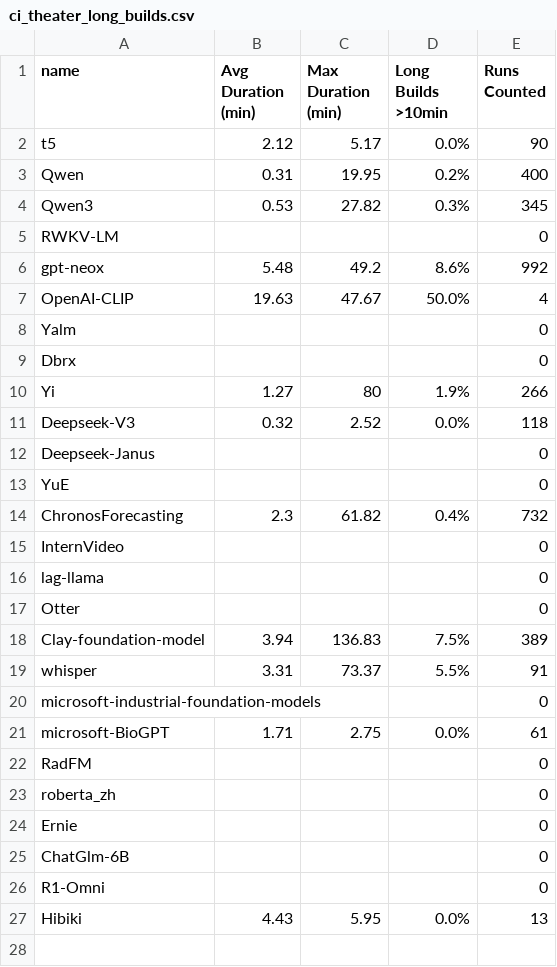
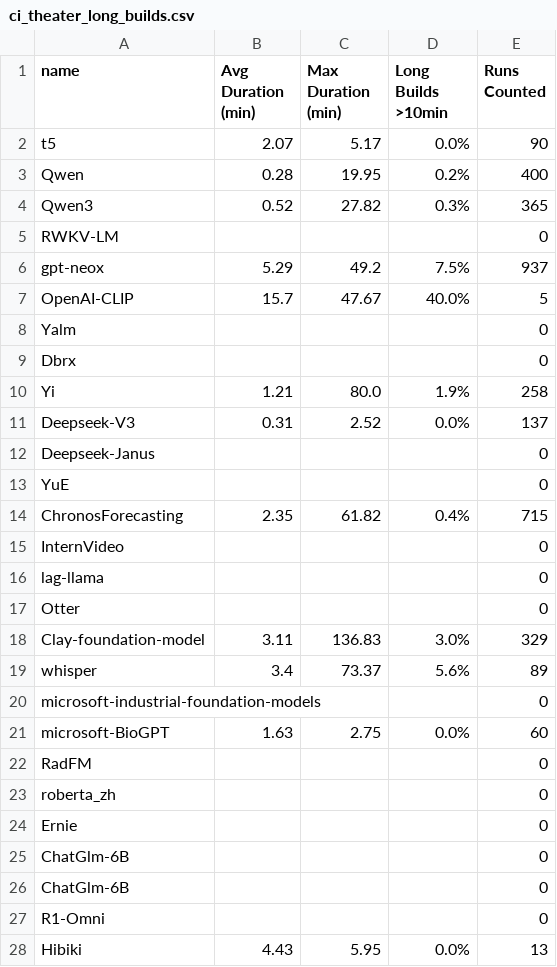
Before and after one commit to rvishravars/analytics, a CSV file: Foundation-model-ci-statistics/data/ci_theater_long_builds.csv, drawn as a sheet.

```diff
--- a/Foundation-model-ci-statistics/data/ci_theater_long_builds.csv
+++ b/Foundation-model-ci-statistics/data/ci_theater_long_builds.csv
@@ -1,15 +1,15 @@
 name,Avg Duration (min),Max Duration (min),Long Builds >10min,Runs Counted
-t5,2.12,5.17,0.0%,90
-Qwen,0.31,19.95,0.2%,400
-Qwen3,0.53,27.82,0.3%,345
+t5,2.07,5.17,0.0%,90
+Qwen,0.28,19.95,0.2%,400
+Qwen3,0.52,27.82,0.3%,365
 RWKV-LM,,,,0
-gpt-neox,5.48,49.2,8.6%,992
-OpenAI-CLIP,19.63,47.67,50.0%,4
+gpt-neox,5.29,49.2,7.5%,937
+OpenAI-CLIP,15.7,47.67,40.0%,5
 Yalm,,,,0
 Dbrx,,,,0
-Yi,1.27,80,1.9%,266
-Deepseek-V3,0.32,2.52,0.0%,118
+Yi,1.21,80.0,1.9%,258
+Deepseek-V3,0.31,2.52,0.0%,137
 Deepseek-Janus,,,,0
 YuE,,,,0
-ChronosForecasting,2.3,61.82,0.4%,732
+ChronosForecasting,2.35,61.82,0.4%,715
 InternVideo,,,,0
@@ -17,6 +17,6 @@ lag-llama,,,,0
 Otter,,,,0
-Clay-foundation-model,3.94,136.83,7.5%,389
-whisper,3.31,73.37,5.5%,91
+Clay-foundation-model,3.11,136.83,3.0%,329
+whisper,3.4,73.37,5.6%,89
 microsoft-industrial-foundation-models,,,,0
-microsoft-BioGPT,1.71,2.75,0.0%,61
+microsoft-BioGPT,1.63,2.75,0.0%,60
 RadFM,,,,0
@@ -24,2 +24,3 @@ roberta_zh,,,,0
 Ernie,,,,0
+ChatGlm-6B,,,,0
 ChatGlm-6B,,,,0
```
Also changed, not shown: Foundation-model-ci-statistics/data/ci_theater_broken_builds.csv, Foundation-model-ci-statistics/data/ci_theater_commit_frequency.csv, 22 other files.
